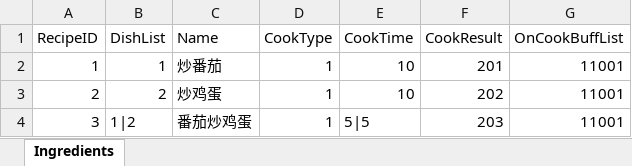
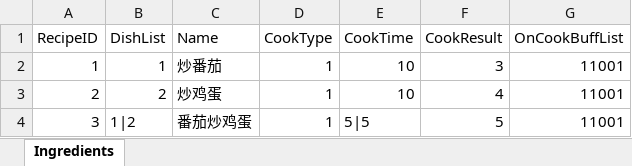
Before and after one commit to WXC-HUB/Project3D, an Excel workbook: Assets/Configs/Recipe.xlsx, sheet Ingredients, drawn as a sheet; values as stored, in another font and other column widths than the file's, no borders; the diff names each change by its address in the sheet, - before the commit and + after, or states it on an @@ line.

```diff
--- a/Assets/Configs/Recipe.xlsx (sheet Ingredients)
+++ b/Assets/Configs/Recipe.xlsx (sheet Ingredients)
-F2 (CookResult): 201
+F2 (CookResult): 3
-F3 (CookResult): 202
+F3 (CookResult): 4
-F4 (CookResult): 203
+F4 (CookResult): 5
```
Also changed, not shown: Assets/Configs/GameCharacters.xlsx, 21 other files.
